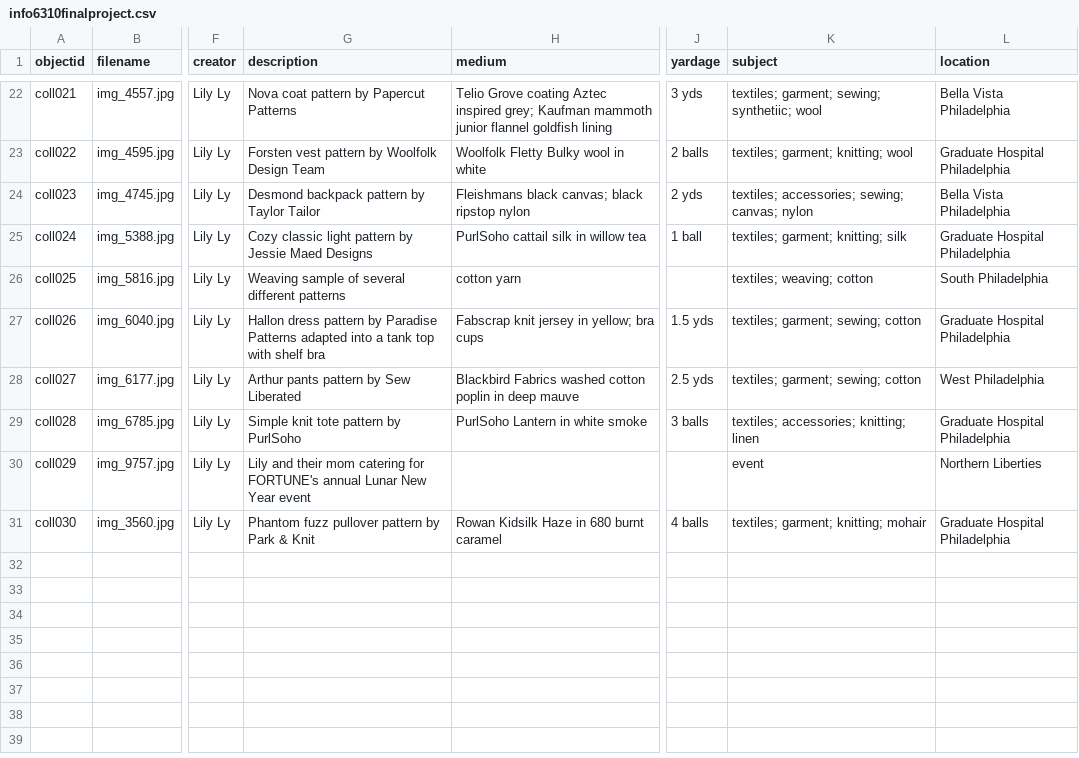
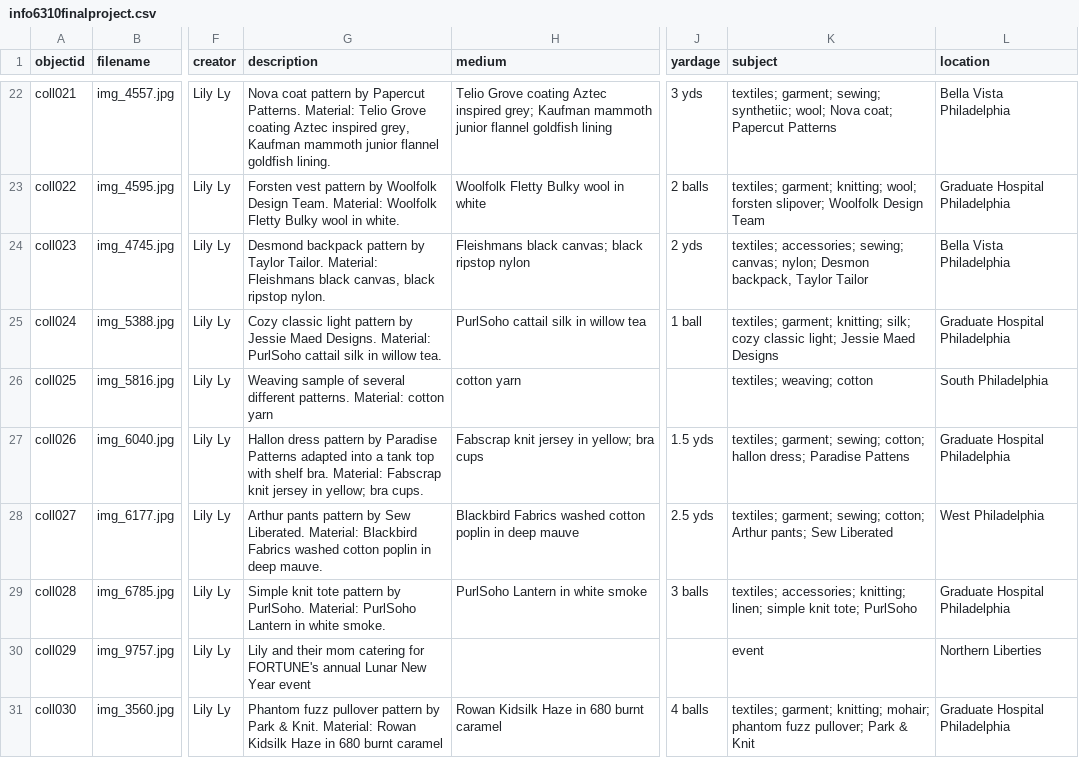
Before and after one commit to softw34r/softw34r-atelier, a CSV file: _data/info6310finalproject.csv, drawn as a sheet; only a part is shown, gaps mark what is left out; the diff covers the shown part only; the diff names each change by its address in the sheet, - before the commit and + after, or states it on an @@ line.

Commit message:
add materials to metadata description

```diff
--- a/_data/info6310finalproject.csv
+++ b/_data/info6310finalproject.csv
-G22 (description): …by Papercut Patterns
+G22 (description): …by Papercut Patterns. Material: Telio Grove coating Aztec inspired grey, Kaufman mammoth junior flannel goldfish lining.
-K22 (subject): …sewing; synthetiic; wool
+K22 (subject): …sewing; synthetiic; wool; Nova coat; Papercut Patterns
-G23 (description): …Woolfolk Design Team
+G23 (description): …Woolfolk Design Team. Material: Woolfolk Fletty Bulky wool in white.
-K23 (subject): …garment; knitting; wool
+K23 (subject): …garment; knitting; wool; forsten slipover; Woolfolk Design Team
-G24 (description): …by Taylor Tailor
+G24 (description): …by Taylor Tailor. Material: Fleishmans black canvas, black ripstop nylon.
-K24 (subject): …sewing; canvas; nylon
+K24 (subject): …sewing; canvas; nylon; Desmon backpack, Taylor Tailor
-G25 (description): …Jessie Maed Designs
+G25 (description): …Jessie Maed Designs. Material: PurlSoho cattail silk in willow tea.
-K25 (subject): …garment; knitting; silk
+K25 (subject): …garment; knitting; silk; cozy classic light; Jessie Maed Designs
-G26 (description): …several different patterns
+G26 (description): …several different patterns. Material: cotton yarn
-G27 (description): …with shelf bra
+G27 (description): …with shelf bra. Material: Fabscrap knit jersey in yellow; bra cups.
-K27 (subject): …garment; sewing; cotton
+K27 (subject): …garment; sewing; cotton; hallon dress; Paradise Pattens
-G28 (description): …by Sew Liberated
+G28 (description): …by Sew Liberated. Material: Blackbird Fabrics washed cotton poplin in deep mauve.
-K28 (subject): …garment; sewing; cotton
+K28 (subject): …garment; sewing; cotton; Arthur pants; Sew Liberated
-G29 (description): …pattern by PurlSoho
+G29 (description): …pattern by PurlSoho. Material: PurlSoho Lantern in white smoke.
-K29 (subject): …accessories; knitting; linen
+K29 (subject): …accessories; knitting; linen; simple knit tote; PurlSoho
-G31 (description): …Park & Knit
+G31 (description): …Park & Knit. Material: Rowan Kidsilk Haze in 680 burnt caramel
-K31 (subject): …garment; knitting; mohair
+K31 (subject): …garment; knitting; mohair; phantom fuzz pullover; Park & Knit
```
Also changed, not shown: 31 edited cells elsewhere in this file.
